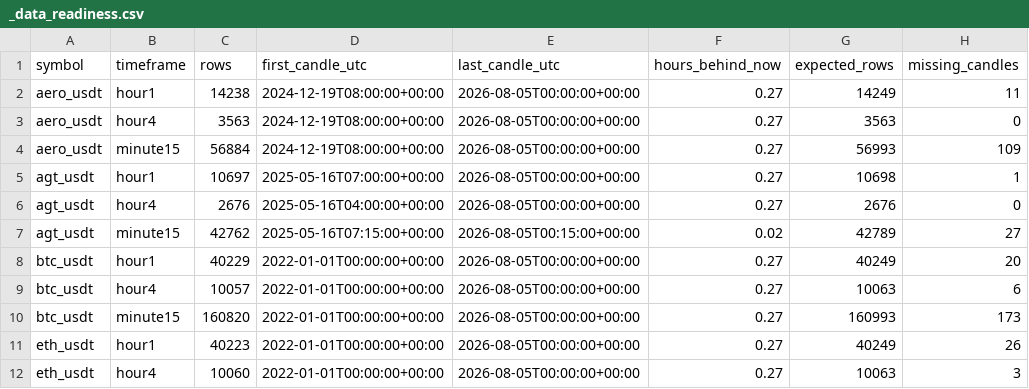
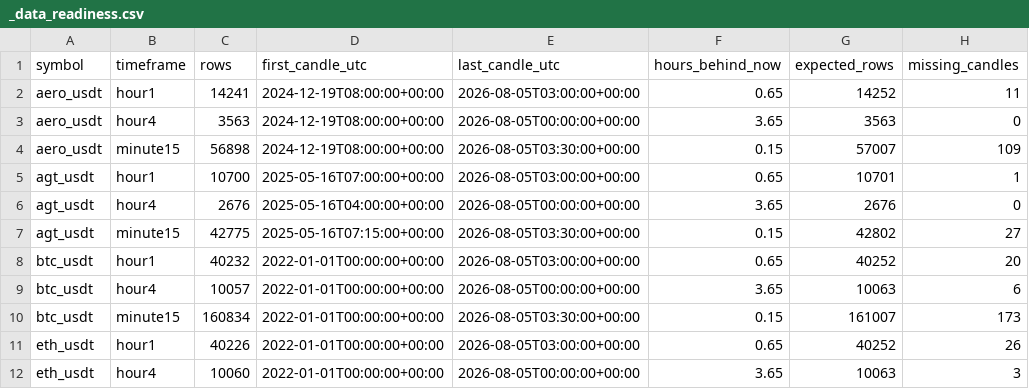
Before and after one commit to saladinayoubi1/lbank-research-automation, a CSV file: data/market/_data_readiness.csv, drawn as a sheet; only a part is shown; the diff covers the shown part only; the diff names each change by its address in the sheet, - before the commit and + after, or states it on an @@ line.

```diff
--- a/data/market/_data_readiness.csv
+++ b/data/market/_data_readiness.csv
-C2 (rows): 14238
+C2 (rows): 14241
-E2 (last_candle_utc): 2026-08-05T00:00:00+00:00
+E2 (last_candle_utc): 2026-08-05T03:00:00+00:00
-F2 (hours_behind_now): 0.27
+F2 (hours_behind_now): 0.65
-G2 (expected_rows): 14249
+G2 (expected_rows): 14252
-F3 (hours_behind_now): 0.27
+F3 (hours_behind_now): 3.65
-C4 (rows): 56884
+C4 (rows): 56898
-E4 (last_candle_utc): 2026-08-05T00:00:00+00:00
+E4 (last_candle_utc): 2026-08-05T03:30:00+00:00
-F4 (hours_behind_now): 0.27
+F4 (hours_behind_now): 0.15
-G4 (expected_rows): 56993
+G4 (expected_rows): 57007
-C5 (rows): 10697
+C5 (rows): 10700
-E5 (last_candle_utc): 2026-08-05T00:00:00+00:00
+E5 (last_candle_utc): 2026-08-05T03:00:00+00:00
-F5 (hours_behind_now): 0.27
+F5 (hours_behind_now): 0.65
-G5 (expected_rows): 10698
+G5 (expected_rows): 10701
-F6 (hours_behind_now): 0.27
+F6 (hours_behind_now): 3.65
-C7 (rows): 42762
+C7 (rows): 42775
-E7 (last_candle_utc): 2026-08-05T00:15:00+00:00
+E7 (last_candle_utc): 2026-08-05T03:30:00+00:00
-F7 (hours_behind_now): 0.02
+F7 (hours_behind_now): 0.15
-G7 (expected_rows): 42789
+G7 (expected_rows): 42802
-C8 (rows): 40229
+C8 (rows): 40232
-E8 (last_candle_utc): 2026-08-05T00:00:00+00:00
+E8 (last_candle_utc): 2026-08-05T03:00:00+00:00
-F8 (hours_behind_now): 0.27
+F8 (hours_behind_now): 0.65
-G8 (expected_rows): 40249
+G8 (expected_rows): 40252
-F9 (hours_behind_now): 0.27
+F9 (hours_behind_now): 3.65
-C10 (rows): 160820
+C10 (rows): 160834
-E10 (last_candle_utc): 2026-08-05T00:00:00+00:00
+E10 (last_candle_utc): 2026-08-05T03:30:00+00:00
-F10 (hours_behind_now): 0.27
+F10 (hours_behind_now): 0.15
-G10 (expected_rows): 160993
+G10 (expected_rows): 161007
-C11 (rows): 40223
+C11 (rows): 40226
-E11 (last_candle_utc): 2026-08-05T00:00:00+00:00
+E11 (last_candle_utc): 2026-08-05T03:00:00+00:00
-F11 (hours_behind_now): 0.27
+F11 (hours_behind_now): 0.65
-G11 (expected_rows): 40249
+G11 (expected_rows): 40252
-F12 (hours_behind_now): 0.27
+F12 (hours_behind_now): 3.65
```
Also changed, not shown: 31 edited cells elsewhere in this file, data/market/_backfill_status.csv, 18 other files.
